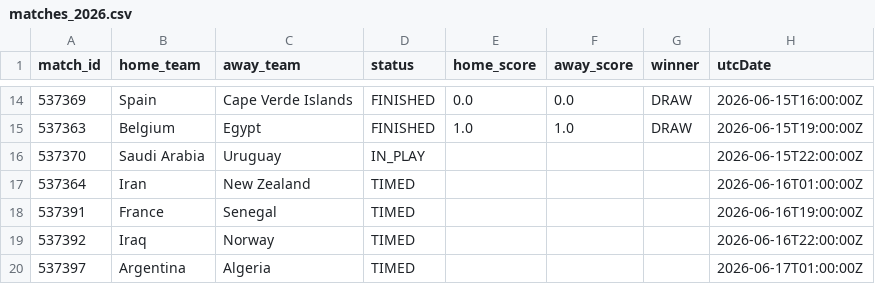
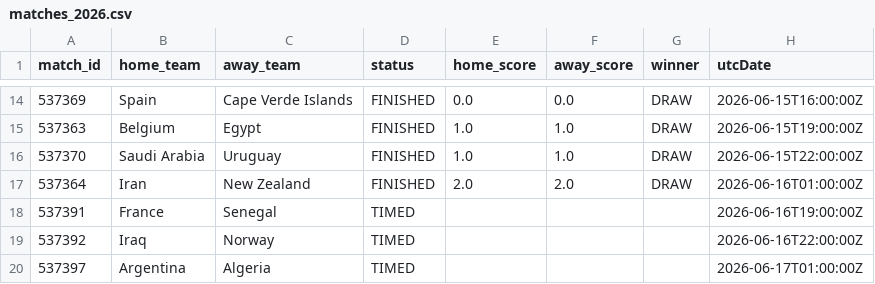
Before and after one commit to michaelsimmo11/WorldCupSweepstake, a CSV file: data/matches_2026.csv, drawn as a sheet; only a part is shown, gaps mark what is left out.

```diff
--- a/data/matches_2026.csv
+++ b/data/matches_2026.csv
@@ -15,4 +15,4 @@ match_id,home_team,away_team,status,home_score,away_score,winner,utcDate
 537363,Belgium,Egypt,FINISHED,1.0,1.0,DRAW,2026-06-15T19:00:00Z
-537370,Saudi Arabia,Uruguay,IN_PLAY,,,,2026-06-15T22:00:00Z
-537364,Iran,New Zealand,TIMED,,,,2026-06-16T01:00:00Z
+537370,Saudi Arabia,Uruguay,FINISHED,1.0,1.0,DRAW,2026-06-15T22:00:00Z
+537364,Iran,New Zealand,FINISHED,2.0,2.0,DRAW,2026-06-16T01:00:00Z
 537391,France,Senegal,TIMED,,,,2026-06-16T19:00:00Z
```
Also changed, not shown: data/team_stats_2026.csv, 1 other file.
